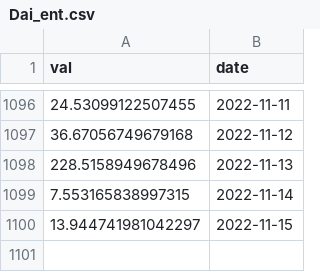
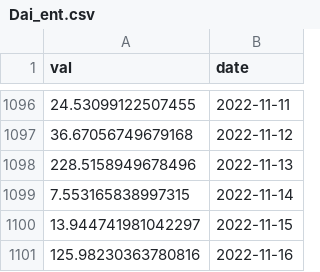
Before and after one commit to SciEcon/SoK_Blockchain_Decentralization, a CSV file: Data_TokenIndex/Dai_ent.csv, drawn as a sheet; only a part is shown, gaps mark what is left out.

```diff
--- a/Data_TokenIndex/Dai_ent.csv
+++ b/Data_TokenIndex/Dai_ent.csv
@@ -1100 +1100,2 @@ val,date
 13.944741981042297,2022-11-15
+125.98230363780816,2022-11-16
```
Also changed, not shown: Data_TokenIndex/Aave_ent.csv, Data_TokenIndex/Bal_ent.csv, 16 other files.
